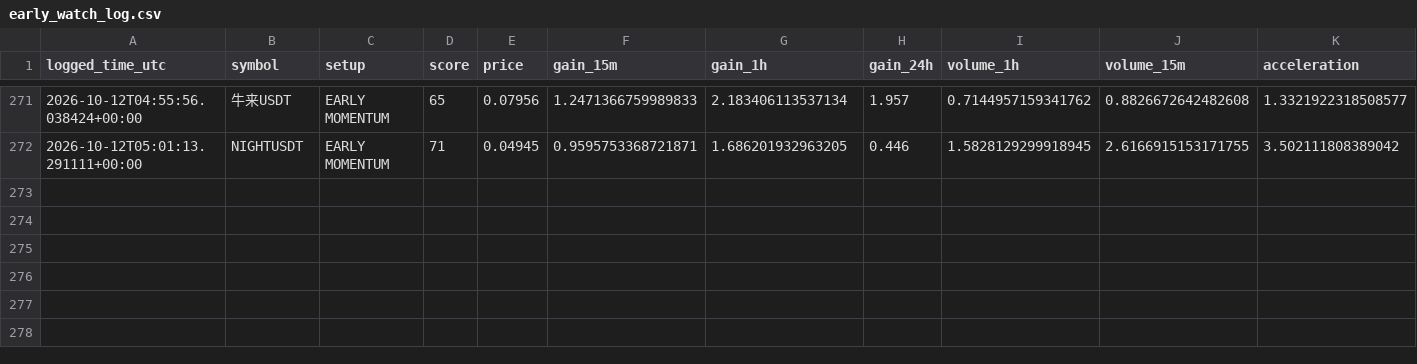
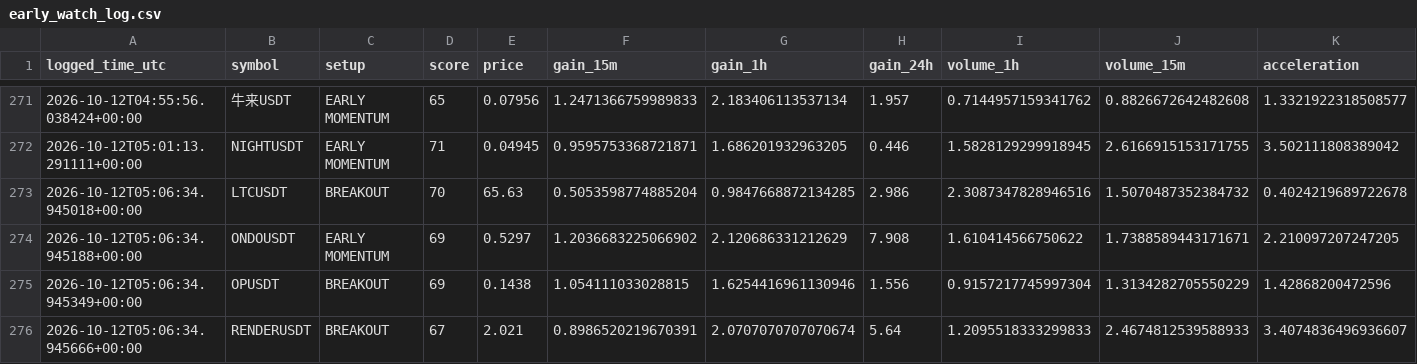
Before and after one commit to islam1977/v3, a CSV file: early_watch_log.csv, drawn as a sheet; only a part is shown, gaps mark what is left out; rows hold the shown columns only; the diff names each change by its address in the sheet, - before the commit and + after, or states it on an @@ line.

```diff
--- a/early_watch_log.csv
+++ b/early_watch_log.csv
+row 273: 2026-10-12T05:06:34.945018+00:00 | LTCUSDT | BREAKOUT | 70 | 65.63 | 0.5053598774885204 | 0.9847668872134285 | 2.986 | 2.3087347828946516 | 1.5070487352384732 | 0.4024219689722678
+row 274: 2026-10-12T05:06:34.945188+00:00 | ONDOUSDT | EARLY MOMENTUM | 69 | 0.5297 | 1.2036683225066902 | 2.120686331212629 | 7.908 | 1.610414566750622 | 1.7388589443171671 | 2.210097207247205
+row 275: 2026-10-12T05:06:34.945349+00:00 | OPUSDT | BREAKOUT | 69 | 0.1438 | 1.054111033028815 | 1.6254416961130946 | 1.556 | 0.9157217745997304 | 1.3134282705550229 | 1.42868200472596
+row 276: 2026-10-12T05:06:34.945666+00:00 | RENDERUSDT | BREAKOUT | 67 | 2.021 | 0.8986520219670391 | 2.0707070707070674 | 5.64 | 1.2095518333299833 | 2.4674812539588933 | 3.4074836496936607
```
Also changed, not shown: 2 other files.
